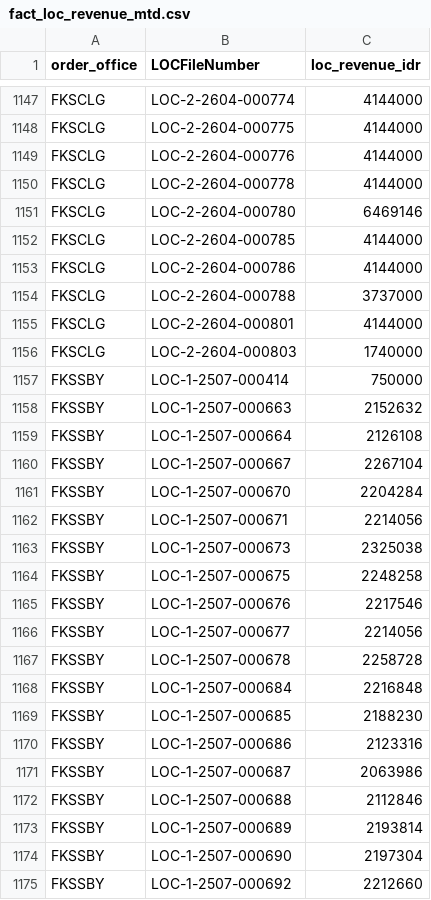
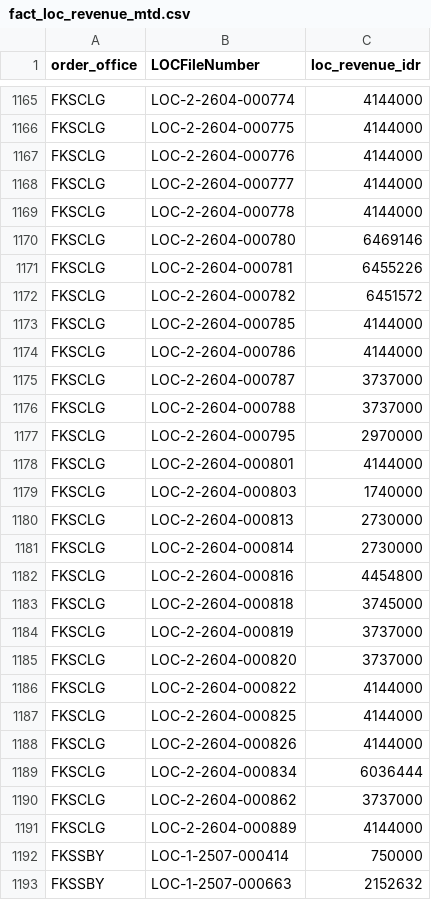
Before and after one commit to romanusdd-spec/ftu-visibility-app, a CSV file: data/ops/fact_loc_revenue_mtd.csv, drawn as a sheet; only a part is shown, gaps mark what is left out; the shorter side is filled out with more unchanged rows; the diff covers the shown part only.

```diff
--- a/data/ops/fact_loc_revenue_mtd.csv
+++ b/data/ops/fact_loc_revenue_mtd.csv
@@ -1149,9 +1167,26 @@ FKSCLG,LOC-2-2604-000775,4144000
 FKSCLG,LOC-2-2604-000776,4144000
+FKSCLG,LOC-2-2604-000777,4144000
 FKSCLG,LOC-2-2604-000778,4144000
 FKSCLG,LOC-2-2604-000780,6469146
+FKSCLG,LOC-2-2604-000781,6455226
+FKSCLG,LOC-2-2604-000782,6451572
 FKSCLG,LOC-2-2604-000785,4144000
 FKSCLG,LOC-2-2604-000786,4144000
+FKSCLG,LOC-2-2604-000787,3737000
 FKSCLG,LOC-2-2604-000788,3737000
+FKSCLG,LOC-2-2604-000795,2970000
 FKSCLG,LOC-2-2604-000801,4144000
 FKSCLG,LOC-2-2604-000803,1740000
+FKSCLG,LOC-2-2604-000813,2730000
+FKSCLG,LOC-2-2604-000814,2730000
+FKSCLG,LOC-2-2604-000816,4454800
+FKSCLG,LOC-2-2604-000818,3745000
+FKSCLG,LOC-2-2604-000819,3737000
+FKSCLG,LOC-2-2604-000820,3737000
+FKSCLG,LOC-2-2604-000822,4144000
+FKSCLG,LOC-2-2604-000825,4144000
+FKSCLG,LOC-2-2604-000826,4144000
+FKSCLG,LOC-2-2604-000834,6036444
+FKSCLG,LOC-2-2604-000862,3737000
+FKSCLG,LOC-2-2604-000889,4144000
 FKSSBY,LOC-1-2507-000414,750000
```
Also changed, not shown: 18 added rows elsewhere in this file, bundle_manifest.csv, data/commercial/fact_wo_submission_daily.csv, 9 other files.
